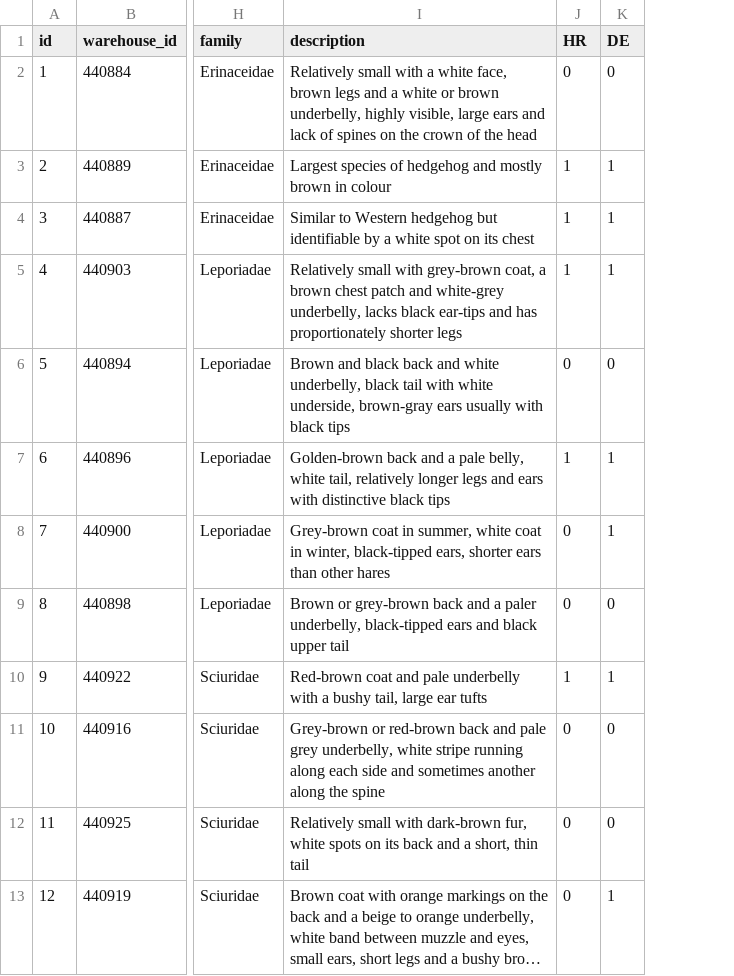
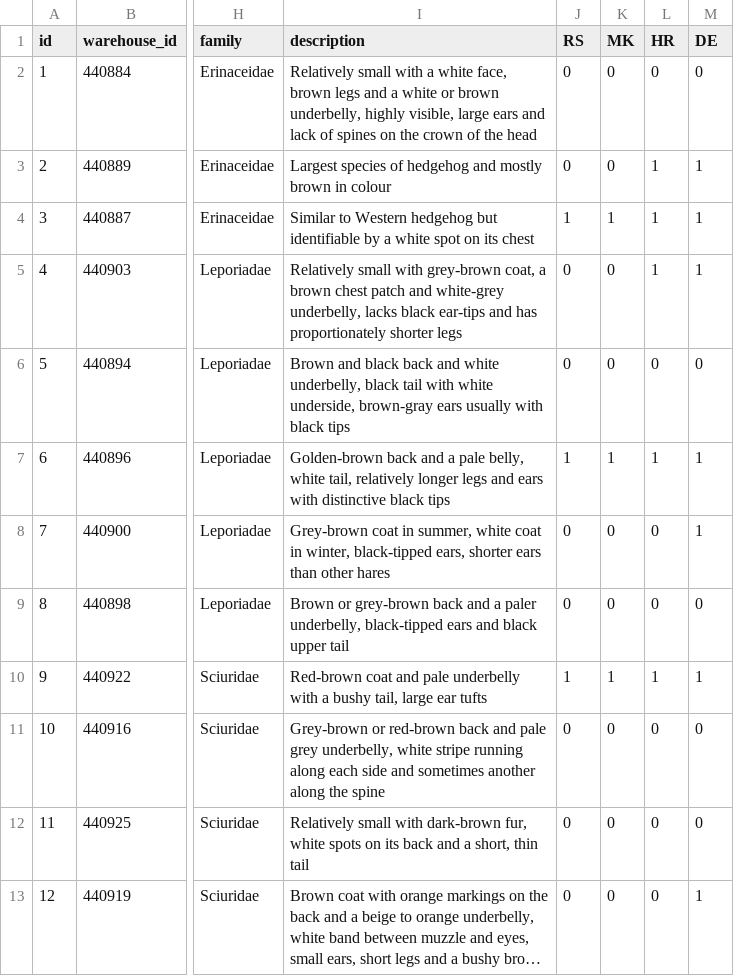
Before and after one commit to NERC-CEH/imammalia-app, a CSV file: src/Home/Species/species.csv, drawn as a sheet; only a part is shown, gaps mark what is left out; long unchanged cells end in …; the diff names each change by its address in the sheet, - before the commit and + after, or states it on an @@ line.

```diff
--- a/src/Home/Species/species.csv
+++ b/src/Home/Species/species.csv
+column J (RS), rows 2-13: 0 | 0 | 1 | 0 | 0 | 1 | 0 | 0 | 1 | 0 | 0 | 0
+column K (MK), rows 2-13: 0 | 0 | 1 | 0 | 0 | 1 | 0 | 0 | 1 | 0 | 0 | 0
```
Also changed, not shown: 7 other files.
